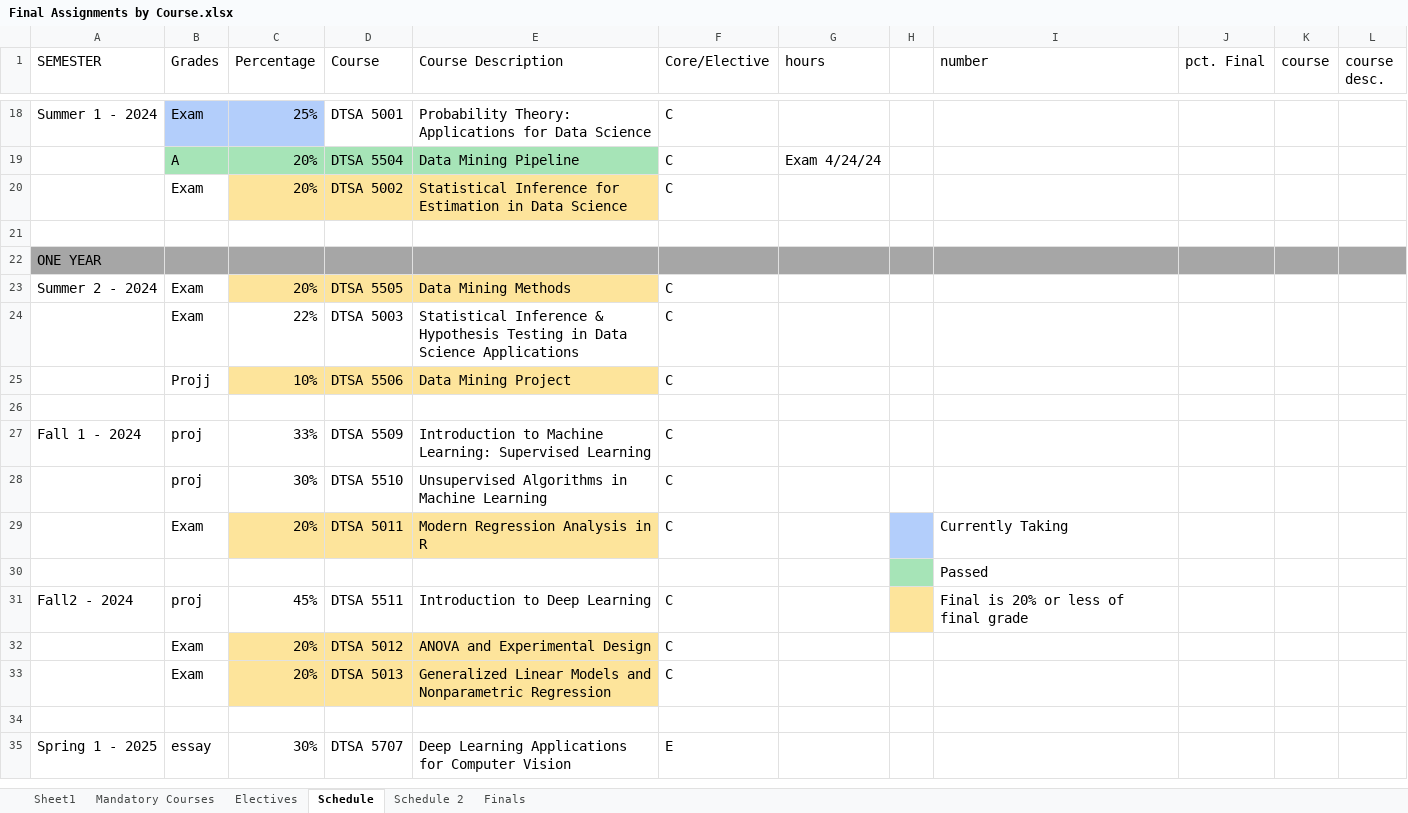
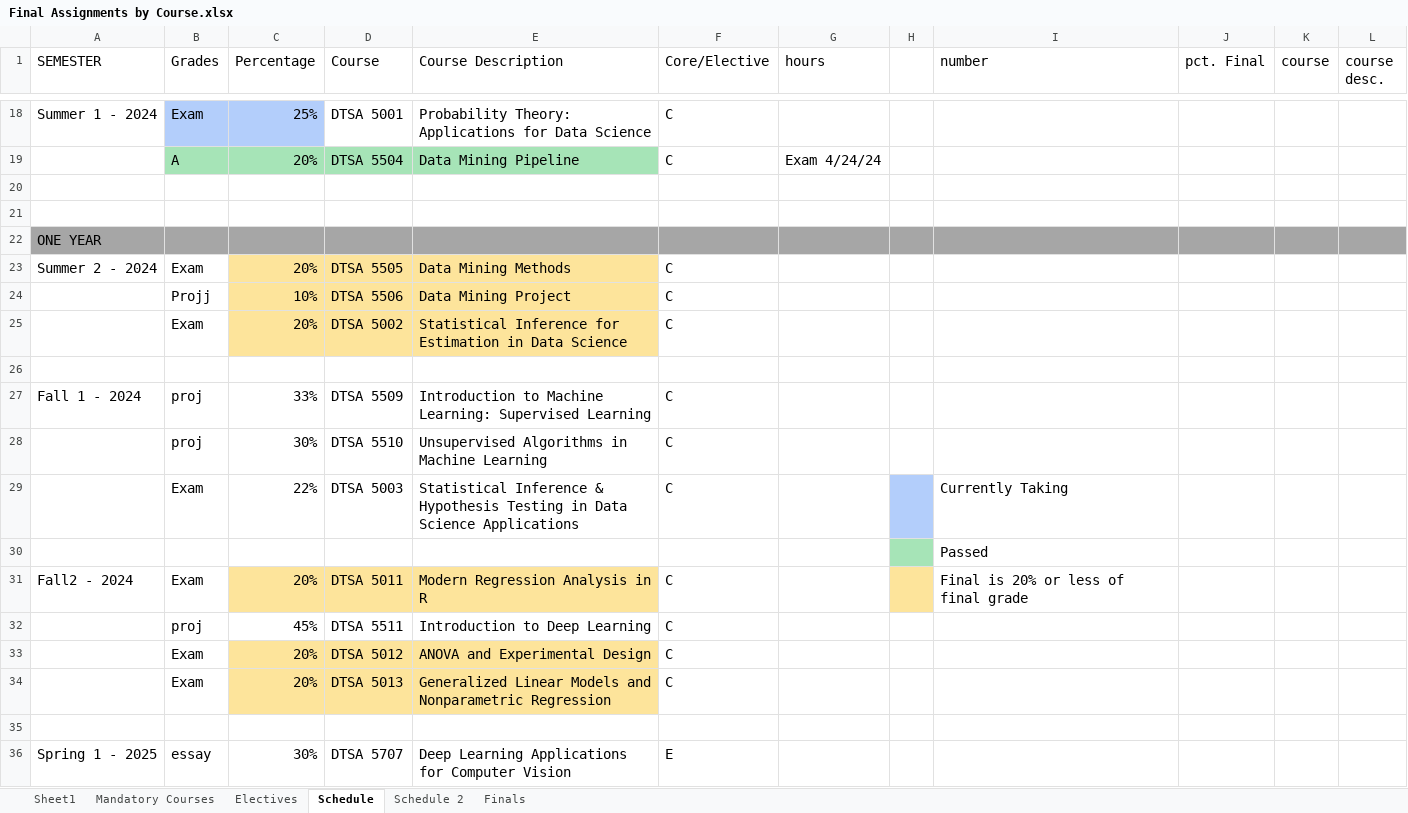
Before and after one commit to RyanJTalbot/MSDS, an Excel workbook: Resources/University of Colorado Boulder/Final Assignments by Course.xlsx, sheet Schedule, drawn as a sheet; only a part is shown, gaps mark what is left out; values as stored, in another font and other column widths than the file's, no borders; conditional formats not drawn; removed rows and columns are numbered as before the commit, all else as after; the diff names each change by its address in the sheet, - before the commit and + after, or states it on an @@ line.

```diff
--- a/Resources/University of Colorado Boulder/Final Assignments by Course.xlsx (sheet Schedule)
+++ b/Resources/University of Colorado Boulder/Final Assignments by Course.xlsx (sheet Schedule)
-row 20:  | Exam | 20% | DTSA 5002 | Statistical Inference for Estimation in Data Science | C
+row 20: (empty)
-C20:E20 fill: #FDE49B
+C20:E20 fill: none
-row 24:  | Exam | 22% | DTSA 5003 | Statistical Inference & Hypothesis Testing in Data Science Applications | C
+row 25:  | Exam | 20% | DTSA 5002 | Statistical Inference for Estimation in Data Science | C
-C29 (Percentage): 20%
+C29 (Percentage): 22%
-C29:E29 fill: #FDE49B
+C29:E29 fill: none
-D29 (Course): DTSA 5011
+D29 (Course): DTSA 5003
-E29 (Course Description): Modern Regression Analysis in R
+E29 (Course Description): Statistical Inference & Hypothesis Testing in Data Science Applications
-B31 (Grades): proj
+B31 (Grades): Exam
-C31 (Percentage): 45%
+C31 (Percentage): 20%
-C31:E31 fill: none
+C31:E31 fill: #FDE49B
-D31 (Course): DTSA 5511
+D31 (Course): DTSA 5011
-E31 (Course Description): Introduction to Deep Learning
+E31 (Course Description): Modern Regression Analysis in R
+row 32:  | proj | 45% | DTSA 5511 | Introduction to Deep Learning | C
```
Also changed, not shown: 6 other files.
